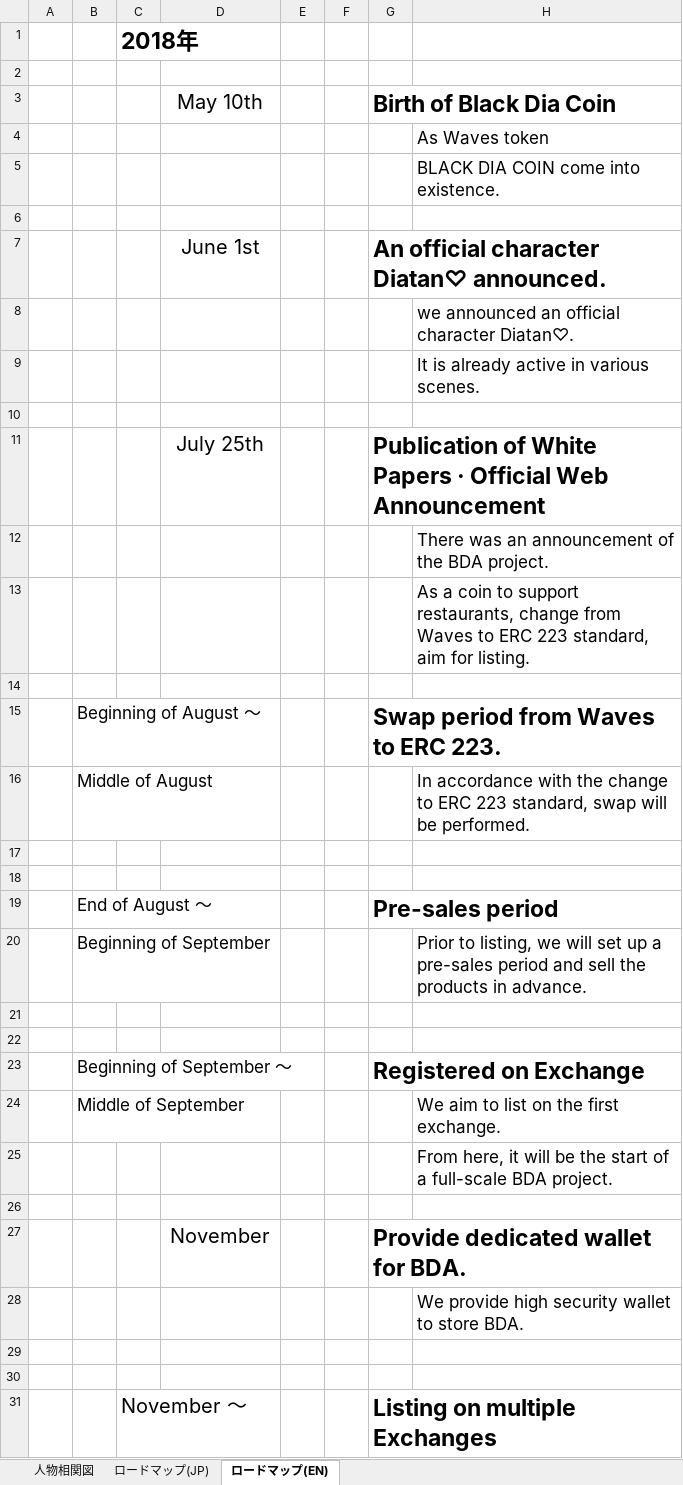
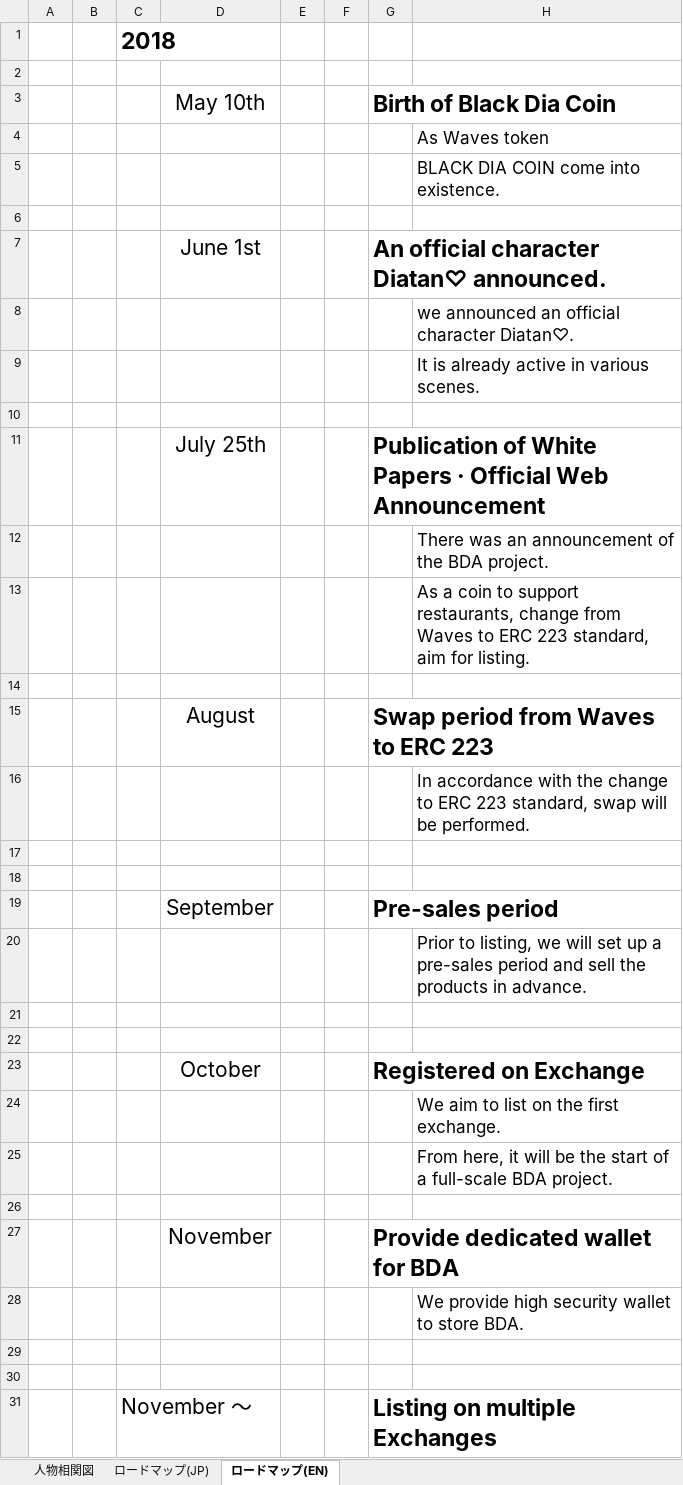
Before and after one commit to BDACOIN/whitepaper, an Excel workbook: BDA_WP_ja.xlsx, sheet ロードマップ(EN), drawn as a sheet; only a part is shown; values as stored, in another font and other column widths than the file's, no borders; charts and pictures not drawn; removed rows and columns are numbered as before the commit, all else as after; the diff covers the shown part only; the diff names each change by its address in the sheet, - before the commit and + after, or states it on an @@ line.

```diff
--- a/BDA_WP_ja.xlsx (sheet ロードマップ(EN))
+++ b/BDA_WP_ja.xlsx (sheet ロードマップ(EN))
-C1: 2018年
+C1: 2018
+C1:D1 merged
@@ D3 text size: larger @@
@@ D7 text size: larger @@
@@ D11 text size: larger @@
-row 15:  | Beginning of August ～ |  |  |  |  | Swap period from Waves to ERC 223.
-row 16:  | Middle of August |  |  |  |  |  | In accordance with the change to ERC 223 standard, swap will be performed.
+row 15:  |  |  | August |  |  | Swap period from Waves to ERC 223
+row 16:  |  |  |  |  |  |  | In accordance with the change to ERC 223 standard, swap will be performed.
-row 19:  | End of August ～ |  |  |  |  | Pre-sales period
-row 20:  | Beginning of September |  |  |  |  |  | Prior to listing, we will set up a pre-sales period and sell the products in advance.
+row 19:  |  |  | September |  |  | Pre-sales period
+row 20:  |  |  |  |  |  |  | Prior to listing, we will set up a pre-sales period and sell the products in advance.
-row 23:  | Beginning of September ～ |  |  |  |  | Registered on Exchange
-row 24:  | Middle of September |  |  |  |  |  | We aim to list on the first exchange.
+row 23:  |  |  | October |  |  | Registered on Exchange
+row 24:  |  |  |  |  |  |  | We aim to list on the first exchange.
@@ D27 text size: larger @@
-G27 (Birth of Black Dia Coin): Provide dedicated wallet for BDA.
+G27 (Birth of Black Dia Coin): Provide dedicated wallet for BDA
@@ C31 text size: larger @@
```
Also changed, not shown: 2 edited cells, cell formats and merged cells elsewhere in this sheet, sheet ロードマップ(JP), charts or pictures, 3 other files.
